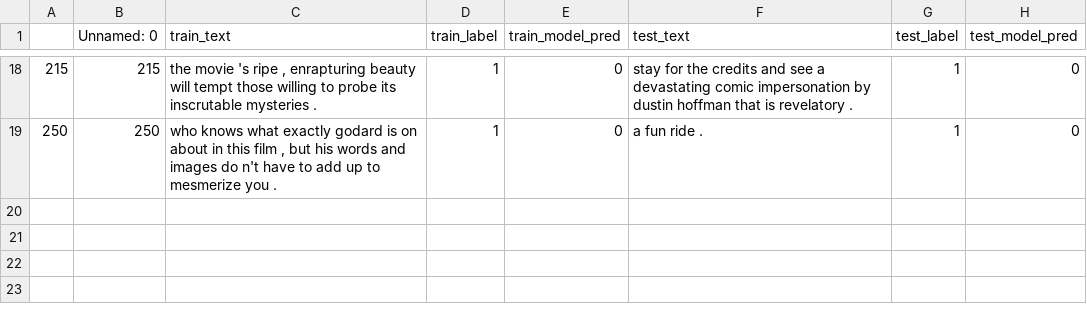
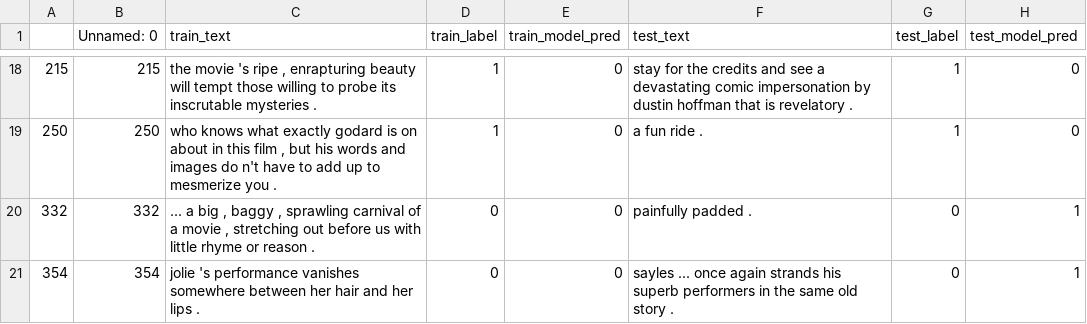
Before and after one commit to anavaleriagonzalez/anavaleriagonzalez.github.io, a CSV file: data/stimuli_presentations/negatives/lime/test_binary.csv, drawn as a sheet; only a part is shown, gaps mark what is left out; the diff names each change by its address in the sheet, - before the commit and + after, or states it on an @@ line.

Commit message:
Update test_binary.csv

```diff
--- a/data/stimuli_presentations/negatives/lime/test_binary.csv
+++ b/data/stimuli_presentations/negatives/lime/test_binary.csv
+row 20: 332 | 332 | ... a big , baggy , sprawling carnival of a movie , stretching out before us with little rhyme or reason . | 0 | 0 | painfully padded . | 0 | 1
+row 21: 354 | 354 | jolie 's performance vanishes somewhere between her hair and her lips . | 0 | 0 | sayles ... once again strands his superb performers in the same old story . | 0 | 1
```
